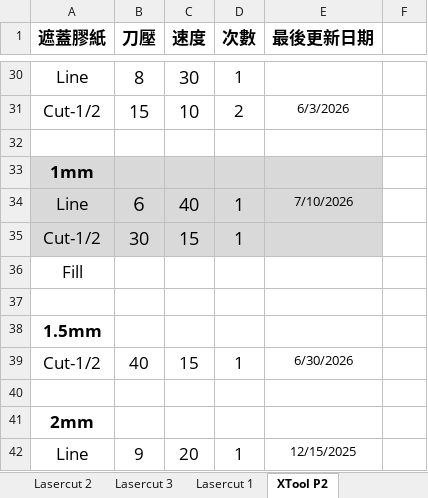
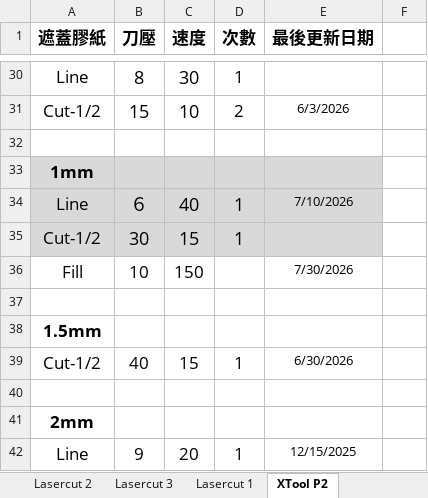
Before and after one commit to zionlasercut/cutdata, an Excel workbook: Laser.xlsx, sheet XTool P2, drawn as a sheet; only a part is shown, gaps mark what is left out; values as stored, in another font and other column widths than the file's, no borders; charts and pictures not drawn; removed rows and columns are numbered as before the commit, all else as after; the diff names each change by its address in the sheet, - before the commit and + after, or states it on an @@ line.

Commit message:
Update Laser.xlsx from Google Sheets @ 2026-07-30T06:41:21.779Z

```diff
--- a/Laser.xlsx (sheet XTool P2)
+++ b/Laser.xlsx (sheet XTool P2)
-row 36: Fill
+row 36: Fill | 10 | 150 |  | 7/30/2026
```
